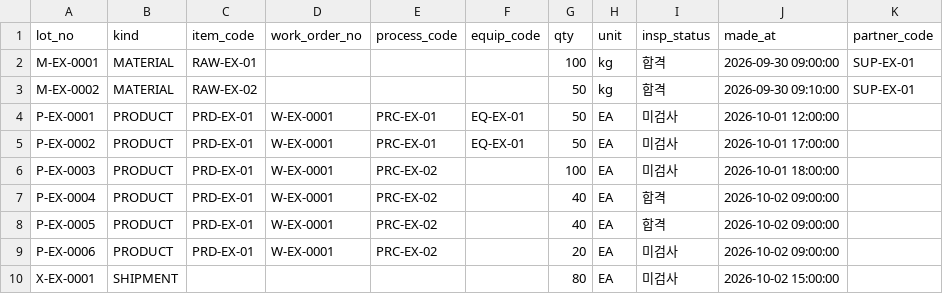
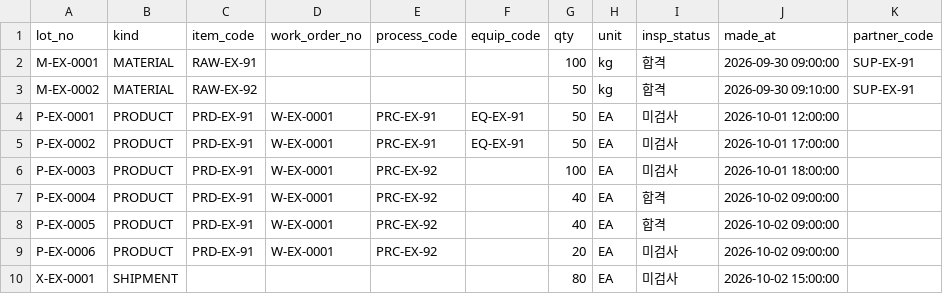
Before and after one commit to superpjh-stack/Total_MES_Solutions, a CSV file: src/mescore/migrate/examples/21_lots.csv, drawn as a sheet.

```diff
--- a/src/mescore/migrate/examples/21_lots.csv
+++ b/src/mescore/migrate/examples/21_lots.csv
@@ -1,10 +1,10 @@
 lot_no,kind,item_code,work_order_no,process_code,equip_code,qty,unit,insp_status,made_at,partner_code
-M-EX-0001,MATERIAL,RAW-EX-01,,,,100,kg,합격,2026-09-30 09:00:00,SUP-EX-01
-M-EX-0002,MATERIAL,RAW-EX-02,,,,50,kg,합격,2026-09-30 09:10:00,SUP-EX-01
-P-EX-0001,PRODUCT,PRD-EX-01,W-EX-0001,PRC-EX-01,EQ-EX-01,50,EA,미검사,2026-10-01 12:00:00,
-P-EX-0002,PRODUCT,PRD-EX-01,W-EX-0001,PRC-EX-01,EQ-EX-01,50,EA,미검사,2026-10-01 17:00:00,
-P-EX-0003,PRODUCT,PRD-EX-01,W-EX-0001,PRC-EX-02,,100,EA,미검사,2026-10-01 18:00:00,
-P-EX-0004,PRODUCT,PRD-EX-01,W-EX-0001,PRC-EX-02,,40,EA,합격,2026-10-02 09:00:00,
-P-EX-0005,PRODUCT,PRD-EX-01,W-EX-0001,PRC-EX-02,,40,EA,합격,2026-10-02 09:00:00,
-P-EX-0006,PRODUCT,PRD-EX-01,W-EX-0001,PRC-EX-02,,20,EA,미검사,2026-10-02 09:00:00,
+M-EX-0001,MATERIAL,RAW-EX-91,,,,100,kg,합격,2026-09-30 09:00:00,SUP-EX-91
+M-EX-0002,MATERIAL,RAW-EX-92,,,,50,kg,합격,2026-09-30 09:10:00,SUP-EX-91
+P-EX-0001,PRODUCT,PRD-EX-91,W-EX-0001,PRC-EX-91,EQ-EX-91,50,EA,미검사,2026-10-01 12:00:00,
+P-EX-0002,PRODUCT,PRD-EX-91,W-EX-0001,PRC-EX-91,EQ-EX-91,50,EA,미검사,2026-10-01 17:00:00,
+P-EX-0003,PRODUCT,PRD-EX-91,W-EX-0001,PRC-EX-92,,100,EA,미검사,2026-10-01 18:00:00,
+P-EX-0004,PRODUCT,PRD-EX-91,W-EX-0001,PRC-EX-92,,40,EA,합격,2026-10-02 09:00:00,
+P-EX-0005,PRODUCT,PRD-EX-91,W-EX-0001,PRC-EX-92,,40,EA,합격,2026-10-02 09:00:00,
+P-EX-0006,PRODUCT,PRD-EX-91,W-EX-0001,PRC-EX-92,,20,EA,미검사,2026-10-02 09:00:00,
 X-EX-0001,SHIPMENT,,,,,80,EA,미검사,2026-10-02 15:00:00,
```
Also changed, not shown: packs/kimchi/seed/equipment_example.csv, packs/kimchi/seed/processes.csv, 24 other files.
